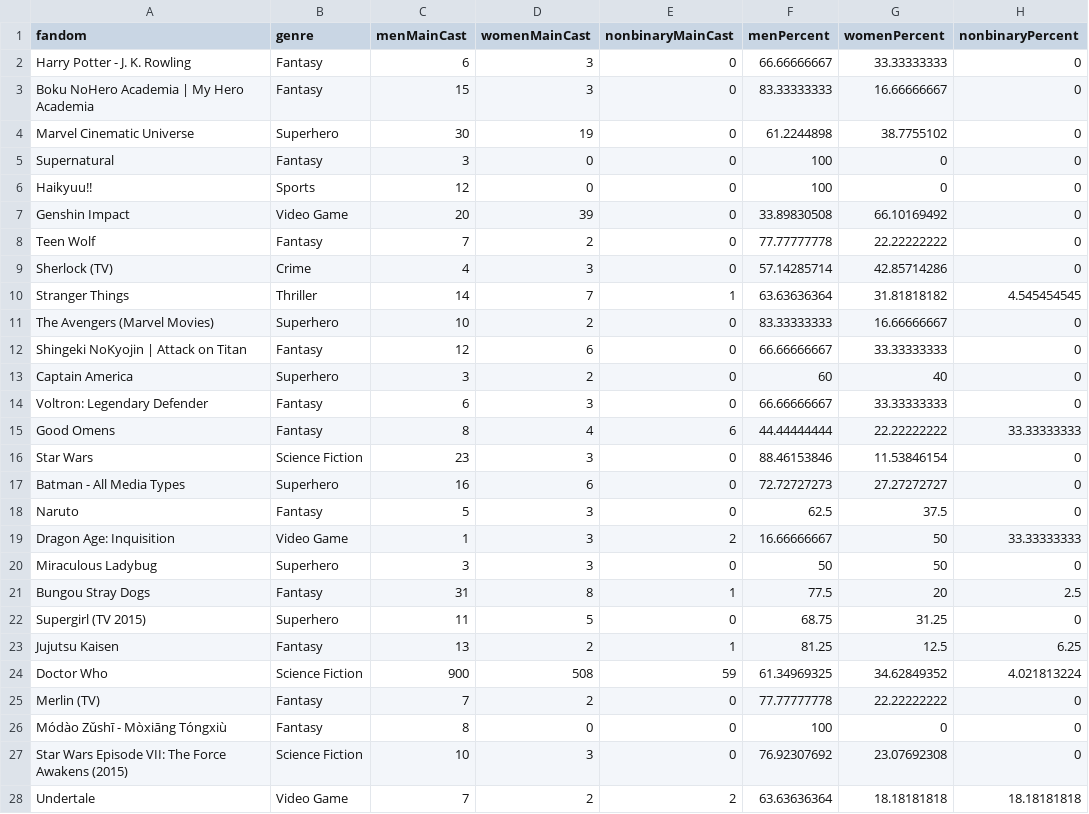
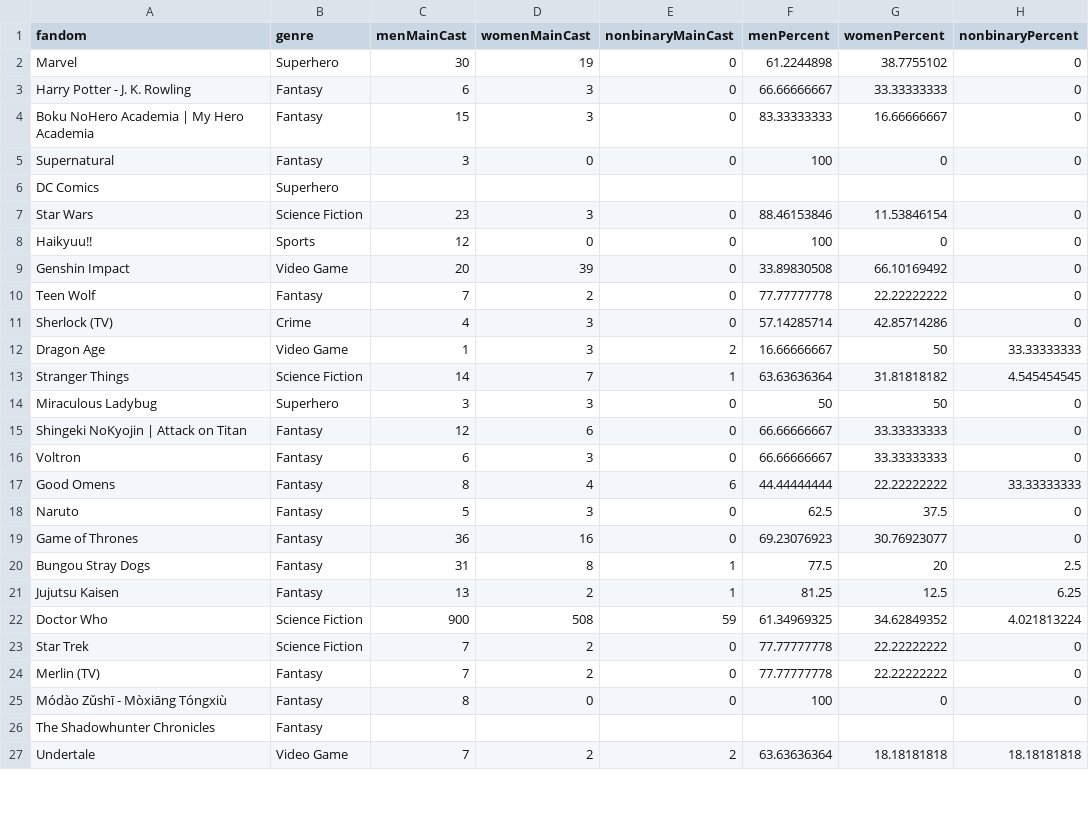
Before and after one commit to the-pudding/fanfic, a CSV file: static/assets/data/SLASH/SLASH_topFandoms.csv, drawn as a sheet; only a part is shown; the diff covers the shown part only.

Commit message:
updates data in top 50 fandom scroll

```diff
--- a/static/assets/data/SLASH/SLASH_topFandoms.csv
+++ b/static/assets/data/SLASH/SLASH_topFandoms.csv
@@ -1,6 +1,8 @@
 fandom,genre,menMainCast,womenMainCast,nonbinaryMainCast,menPercent,womenPercent,nonbinaryPercent
+Marvel,Superhero,30,19,0,61.2244898,38.7755102,0
 Harry Potter - J. K. Rowling,Fantasy,6,3,0,66.66666667,33.33333333,0
 Boku NoHero Academia | My Hero Academia,Fantasy,15,3,0,83.33333333,16.66666667,0
-Marvel Cinematic Universe,Superhero,30,19,0,61.2244898,38.7755102,0
 Supernatural,Fantasy,3,0,0,100,0,0
+DC Comics,Superhero,,,,,,
+Star Wars,Science Fiction,23,3,0,88.46153846,11.53846154,0
 Haikyuu!!,Sports,12,0,0,100,0,0
@@ -9,20 +11,17 @@ Teen Wolf,Fantasy,7,2,0,77.77777778,22.22222222,0
 Sherlock (TV),Crime,4,3,0,57.14285714,42.85714286,0
-Stranger Things,Thriller,14,7,1,63.63636364,31.81818182,4.545454545
-The Avengers (Marvel Movies),Superhero,10,2,0,83.33333333,16.66666667,0
+Dragon Age,Video Game,1,3,2,16.66666667,50,33.33333333
+Stranger Things,Science Fiction,14,7,1,63.63636364,31.81818182,4.545454545
+Miraculous Ladybug,Superhero,3,3,0,50,50,0
 Shingeki NoKyojin | Attack on Titan,Fantasy,12,6,0,66.66666667,33.33333333,0
-Captain America,Superhero,3,2,0,60,40,0
-Voltron: Legendary Defender,Fantasy,6,3,0,66.66666667,33.33333333,0
+Voltron,Fantasy,6,3,0,66.66666667,33.33333333,0
 Good Omens,Fantasy,8,4,6,44.44444444,22.22222222,33.33333333
-Star Wars,Science Fiction,23,3,0,88.46153846,11.53846154,0
-Batman - All Media Types,Superhero,16,6,0,72.72727273,27.27272727,0
 Naruto,Fantasy,5,3,0,62.5,37.5,0
-Dragon Age: Inquisition,Video Game,1,3,2,16.66666667,50,33.33333333
-Miraculous Ladybug,Superhero,3,3,0,50,50,0
+Game of Thrones,Fantasy,36,16,0,69.23076923,30.76923077,0
 Bungou Stray Dogs,Fantasy,31,8,1,77.5,20,2.5
-Supergirl (TV 2015),Superhero,11,5,0,68.75,31.25,0
 Jujutsu Kaisen,Fantasy,13,2,1,81.25,12.5,6.25
 Doctor Who,Science Fiction,900,508,59,61.34969325,34.62849352,4.021813224
+Star Trek,Science Fiction,7,2,0,77.77777778,22.22222222,0
 Merlin (TV),Fantasy,7,2,0,77.77777778,22.22222222,0
 Módào Zǔshī - Mòxiāng Tóngxiù,Fantasy,8,0,0,100,0,0
-Star Wars Episode VII: The Force Awakens (2015),Science Fiction,10,3,0,76.92307692,23.07692308,0
+The Shadowhunter Chronicles,Fantasy,,,,,,
 Undertale,Video Game,7,2,2,63.63636364,18.18181818,18.18181818
```
Also changed, not shown: 7 added rows, 5 removed rows, 1 moved row and 1 edited cell elsewhere in this file, src/data/SLASH/SLASH_topFandoms.csv, 12 other files.
